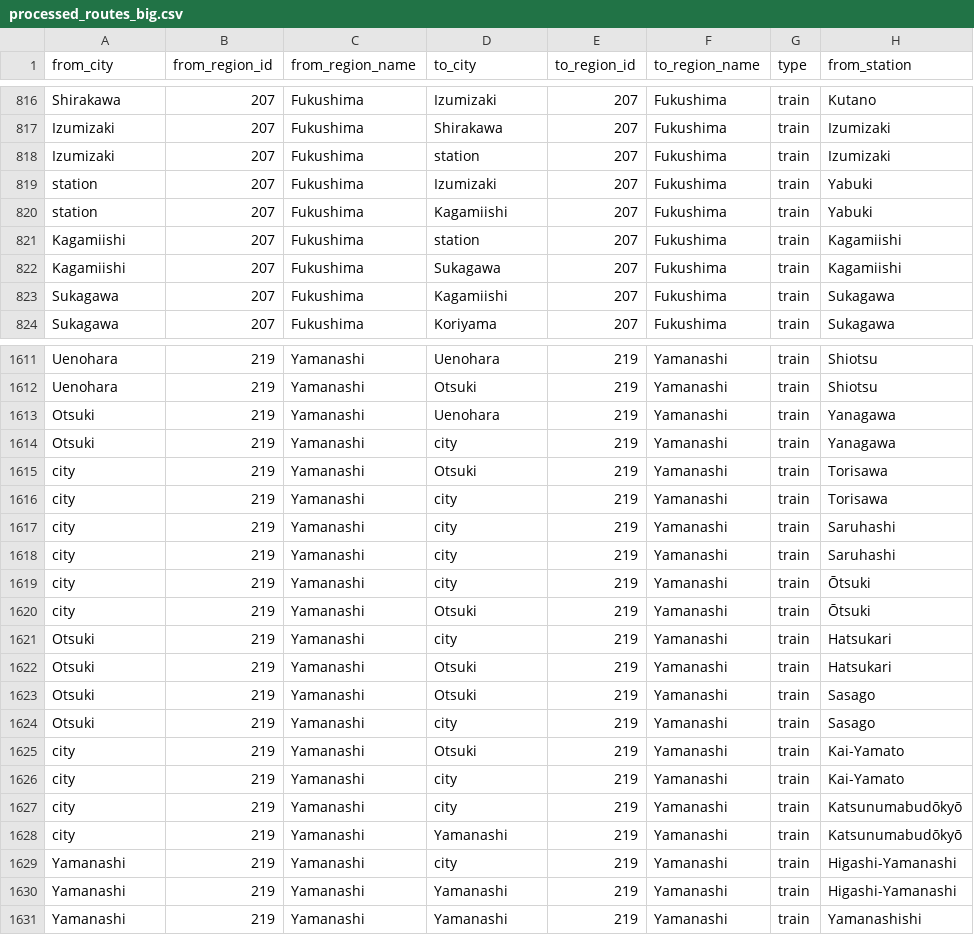
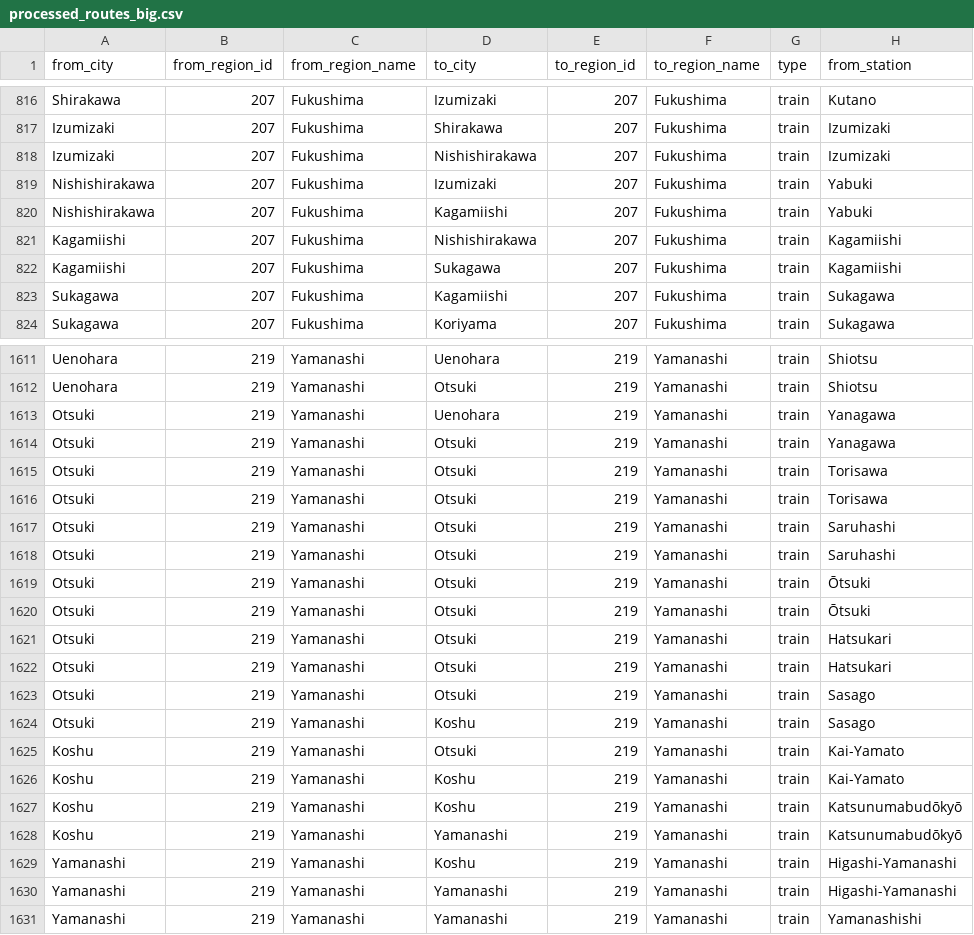
Before and after one commit to zychang2/6400-Project, a CSV file: JPRailway/Useful/processed_routes_big.csv, drawn as a sheet; only a part is shown, gaps mark what is left out; the diff names each change by its address in the sheet, - before the commit and + after, or states it on an @@ line.

Commit message:
Fix some errors in the csv

```diff
--- a/JPRailway/Useful/processed_routes_big.csv
+++ b/JPRailway/Useful/processed_routes_big.csv
-D818 (to_city): station
+D818 (to_city): Nishishirakawa
-A819:A820 (from_city): station
+A819:A820 (from_city): Nishishirakawa
-D821 (to_city): station
+D821 (to_city): Nishishirakawa
-D1614 (to_city): city
+D1614 (to_city): Otsuki
-A1615:A1620 (from_city): city
+A1615:A1620 (from_city): Otsuki
-D1616:D1619 (to_city): city
+D1616:D1619 (to_city): Otsuki
-D1621 (to_city): city
+D1621 (to_city): Otsuki
-D1624 (to_city): city
+D1624 (to_city): Koshu
-A1625:A1628 (from_city): city
+A1625:A1628 (from_city): Koshu
-D1626:D1627 (to_city): city
+D1626:D1627 (to_city): Koshu
-D1629 (to_city): city
+D1629 (to_city): Koshu
```
